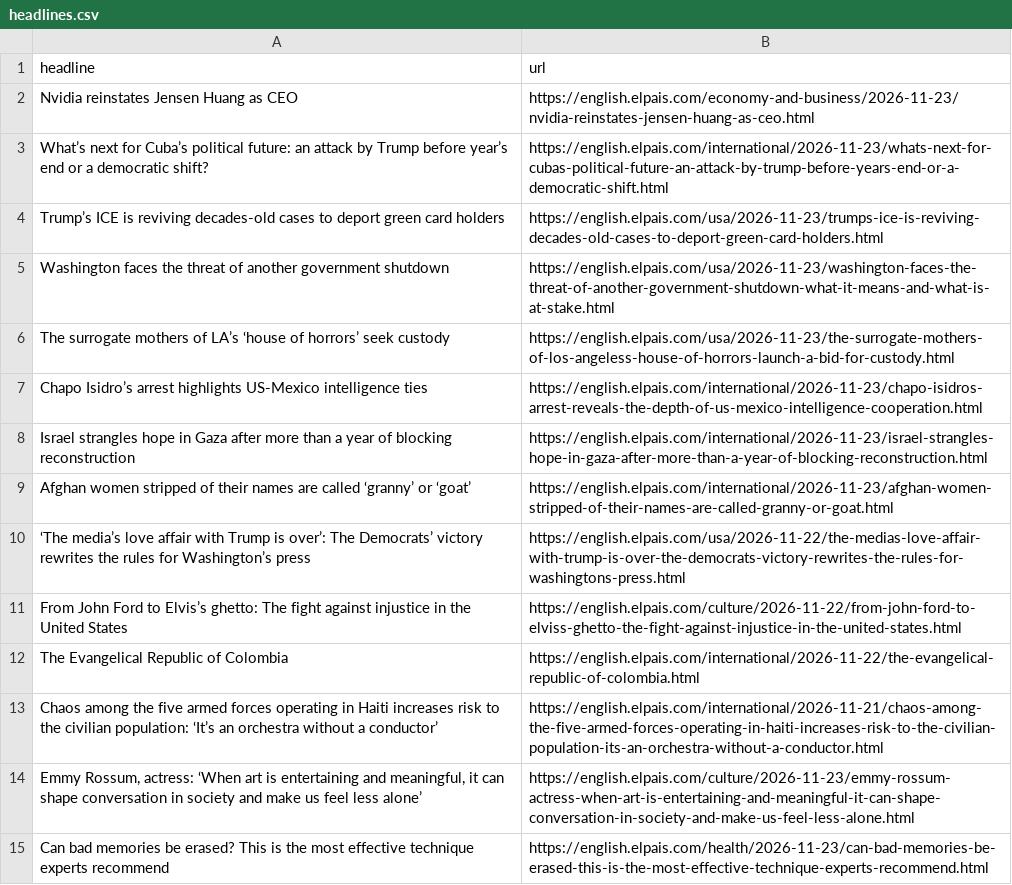
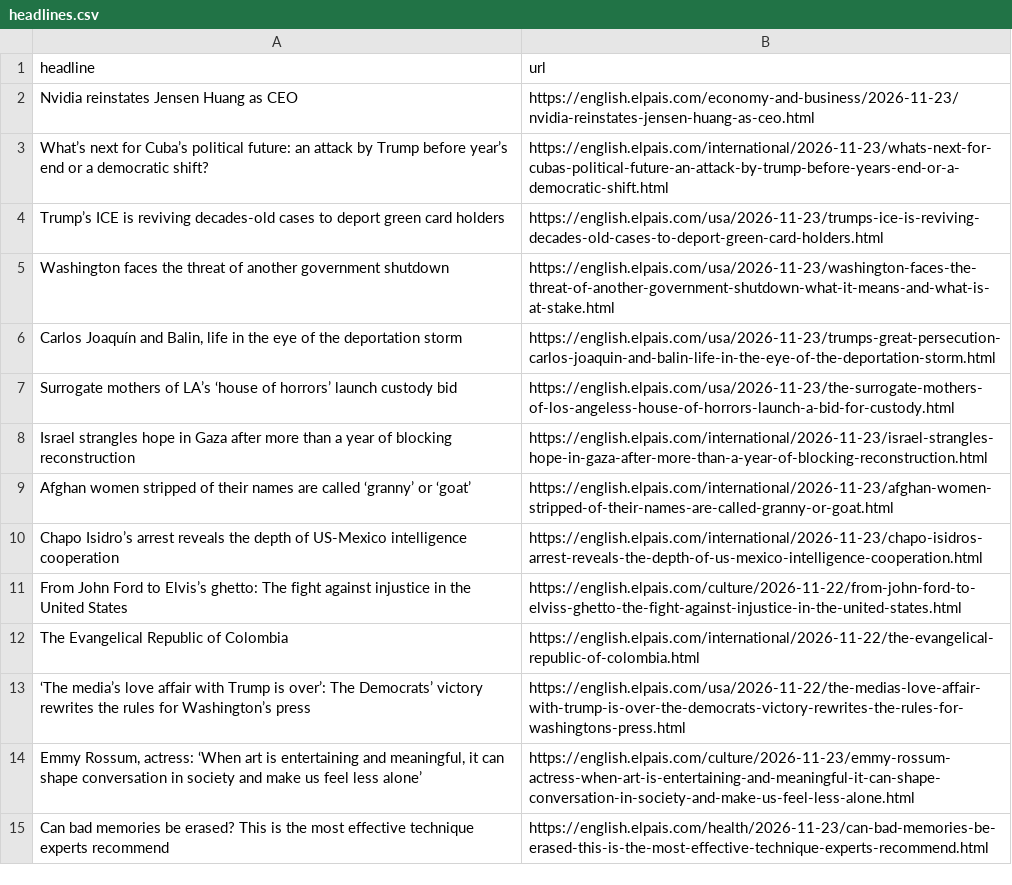
Before and after one commit to patvoe/lede-2024-auto-scraper, a CSV file: headlines.csv, drawn as a sheet; only a part is shown.

```diff
--- a/headlines.csv
+++ b/headlines.csv
@@ -5,10 +5,10 @@ Trump’s ICE is reviving decades-old cases to deport green card holders,https:/
 Washington faces the threat of another government shutdown,https://english.elpais.com/usa/2026-11-23/washington-faces-the-threat-of-another-government-shutdown-what-it-means-and-what-is-at-stake.html
-The surrogate mothers of LA’s ‘house of horrors’ seek custody,https://english.elpais.com/usa/2026-11-23/the-surrogate-mothers-of-los-angeless-house-of-horrors-launch-a-bid-for-custody.html
-Chapo Isidro’s arrest highlights US-Mexico intelligence ties,https://english.elpais.com/international/2026-11-23/chapo-isidros-arrest-reveals-the-depth-of-us-mexico-intelligence-cooperation.html
+"Carlos Joaquín and Balin, life in the eye of the deportation storm",https://english.elpais.com/usa/2026-11-23/trumps-great-persecution-carlos-joaquin-and-balin-life-in-the-eye-of-the-deportation-storm.html
+Surrogate mothers of LA’s ‘house of horrors’ launch custody bid,https://english.elpais.com/usa/2026-11-23/the-surrogate-mothers-of-los-angeless-house-of-horrors-launch-a-bid-for-custody.html
 Israel strangles hope in Gaza after more than a year of blocking reconstruction,https://english.elpais.com/international/2026-11-23/israel-strangles-hope-in-gaza-after-more-than-a-year-of-blocking-reconstruction.html
 Afghan women stripped of their names are called ‘granny’ or ‘goat’,https://english.elpais.com/international/2026-11-23/afghan-women-stripped-of-their-names-are-called-granny-or-goat.html
-‘The media’s love affair with Trump is over’: The Democrats’ victory rewrites the rules for Washington’s press,https://english.elpais.com/usa/2026-11-22/the-medias-love-affair-with-trump-is-over-the-democrats-victory-rewrites-the-rules-for-washingtons-press.html
+Chapo Isidro’s arrest reveals the depth of US-Mexico intelligence cooperation,https://english.elpais.com/international/2026-11-23/chapo-isidros-arrest-reveals-the-depth-of-us-mexico-intelligence-cooperation.html
 From John Ford to Elvis’s ghetto: The fight against injustice in the United States,https://english.elpais.com/culture/2026-11-22/from-john-ford-to-elviss-ghetto-the-fight-against-injustice-in-the-united-states.html
 The Evangelical Republic of Colombia,https://english.elpais.com/international/2026-11-22/the-evangelical-republic-of-colombia.html
-Chaos among the five armed forces operating in Haiti increases risk to the civilian population: ‘It’s an orchestra without a conductor’,https://english.elpais.com/international/2026-11-21/chaos-among-the-five-armed-forces-operating-in-haiti-increases-risk-to-the-civilian-population-its-an-orchestra-without-a-conductor.html
+‘The media’s love affair with Trump is over’: The Democrats’ victory rewrites the rules for Washington’s press,https://english.elpais.com/usa/2026-11-22/the-medias-love-affair-with-trump-is-over-the-democrats-victory-rewrites-the-rules-for-washingtons-press.html
 "Emmy Rossum, actress: ‘When art is entertaining and meaningful, it can shape conversation in society and make us feel less alone’",https://english.elpais.com/culture/2026-11-23/emmy-rossum-actress-when-art-is-entertaining-and-meaningful-it-can-shape-conversation-in-society-and-make-us-feel-less-alone.html
```
